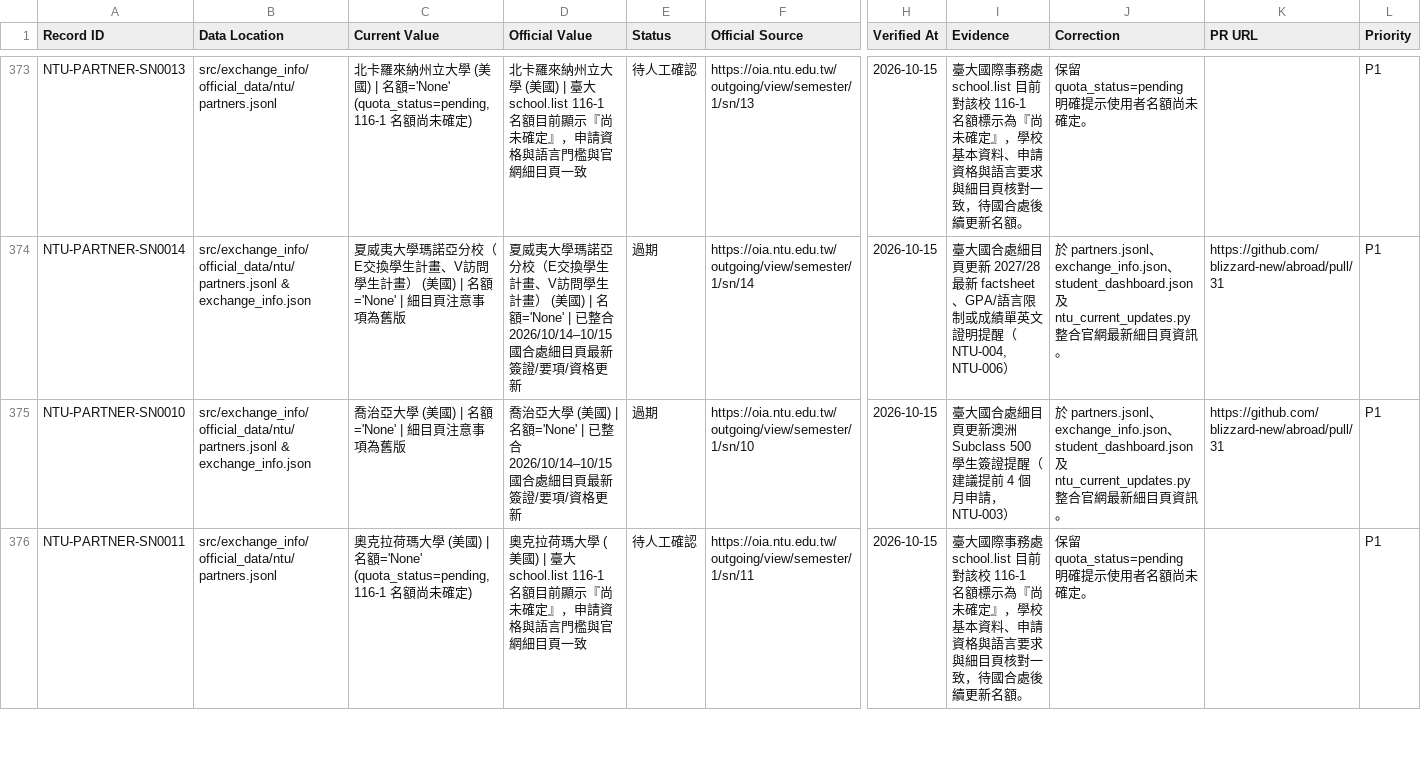
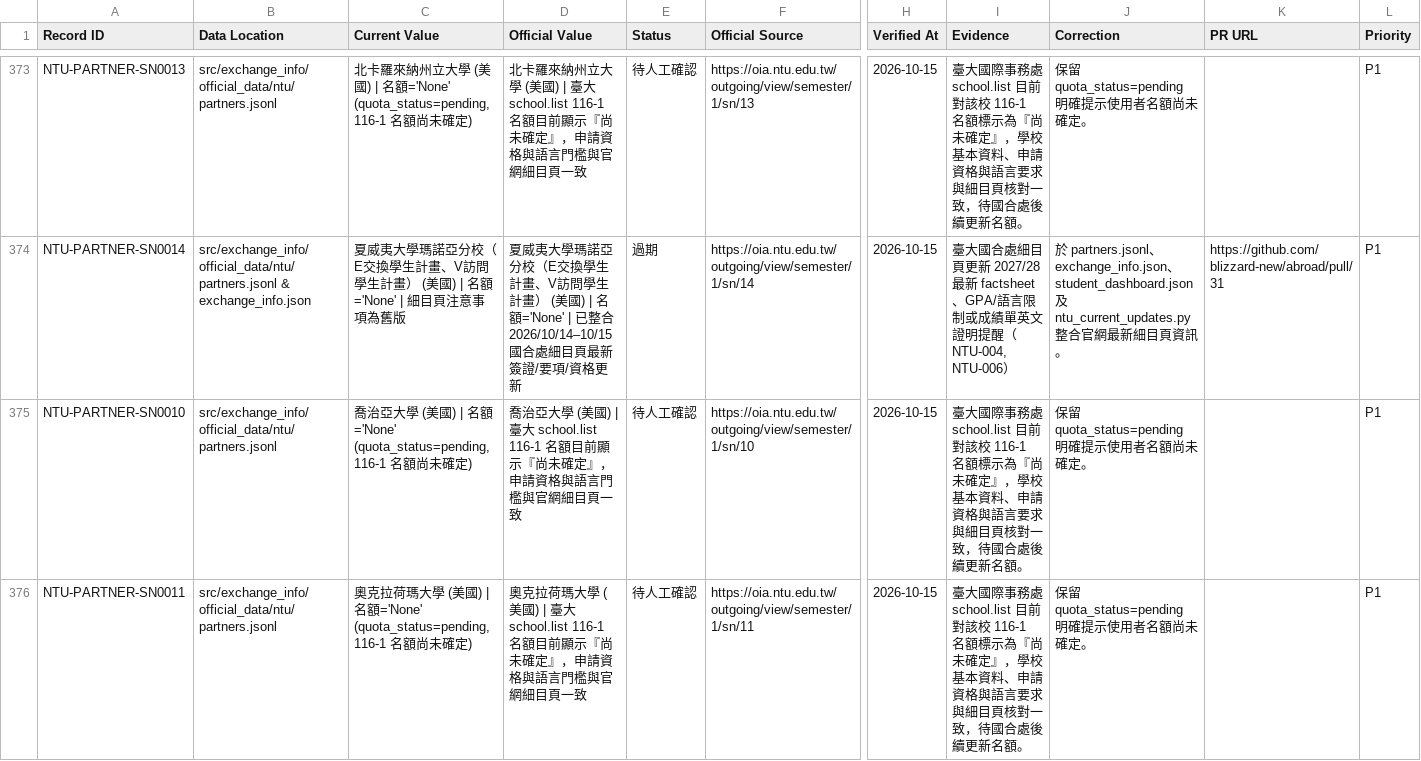
Before and after one commit to blizzard-new/abroad, a CSV file: DATA_VERIFICATION_DETAILS.csv, drawn as a sheet; only a part is shown, gaps mark what is left out; the diff covers the shown part only; the diff names each change by its address in the sheet, - before the commit and + after, or states it on an @@ line.

Commit message:
docs(audit): resolve internal contradictions in school counts, NTPU deadlines, PR24/28 retention, and MAINT-001 risk scope

```diff
--- a/DATA_VERIFICATION_DETAILS.csv
+++ b/DATA_VERIFICATION_DETAILS.csv
-B375 (Data Location): src/exchange_info/official_data/ntu/partners.jsonl & exchange_info.json
+B375 (Data Location): src/exchange_info/official_data/ntu/partners.jsonl
-C375 (Current Value): …| 名額='None' | 細目頁注意事項為舊版
+C375 (Current Value): …| 名額='None' (quota_status=pending, 116-1 名額尚未確定)
-D375 (Official Value): …美國) | 名額='None' | 已整合 2026/10/14–10/15 國合處細目頁最新簽證/要項/資格更新
+D375 (Official Value): …美國) | 臺大 school.list 116-1 名額目前顯示『尚未確定』，申請資格與語言門檻與官網細目頁一致
-E375 (Status): 過期
+E375 (Status): 待人工確認
-I375 (Evidence): 臺大國合處細目頁更新澳洲 Subclass 500 學生簽證提醒（建議提前 4 個月申請，NTU-003）
+I375 (Evidence): 臺大國際事務處 school.list 目前對該校 116-1 名額標示為『尚未確定』，學校基本資料、申請資格與語言要求與細目頁核對一致，待國合處後續更新名額。
-J375 (Correction): 於 partners.jsonl、exchange_info.json、student_dashboard.json 及 ntu_current_updates.py 整合官網最新細目頁資訊。
+J375 (Correction): 保留 quota_status=pending 明確提示使用者名額尚未確定。
-K375 (PR URL): https://github.com/blizzard-new/abroad/pull/31
+K375 (PR URL): (empty)
```
Also changed, not shown: 143 edited cells elsewhere in this file, 4 other files.
